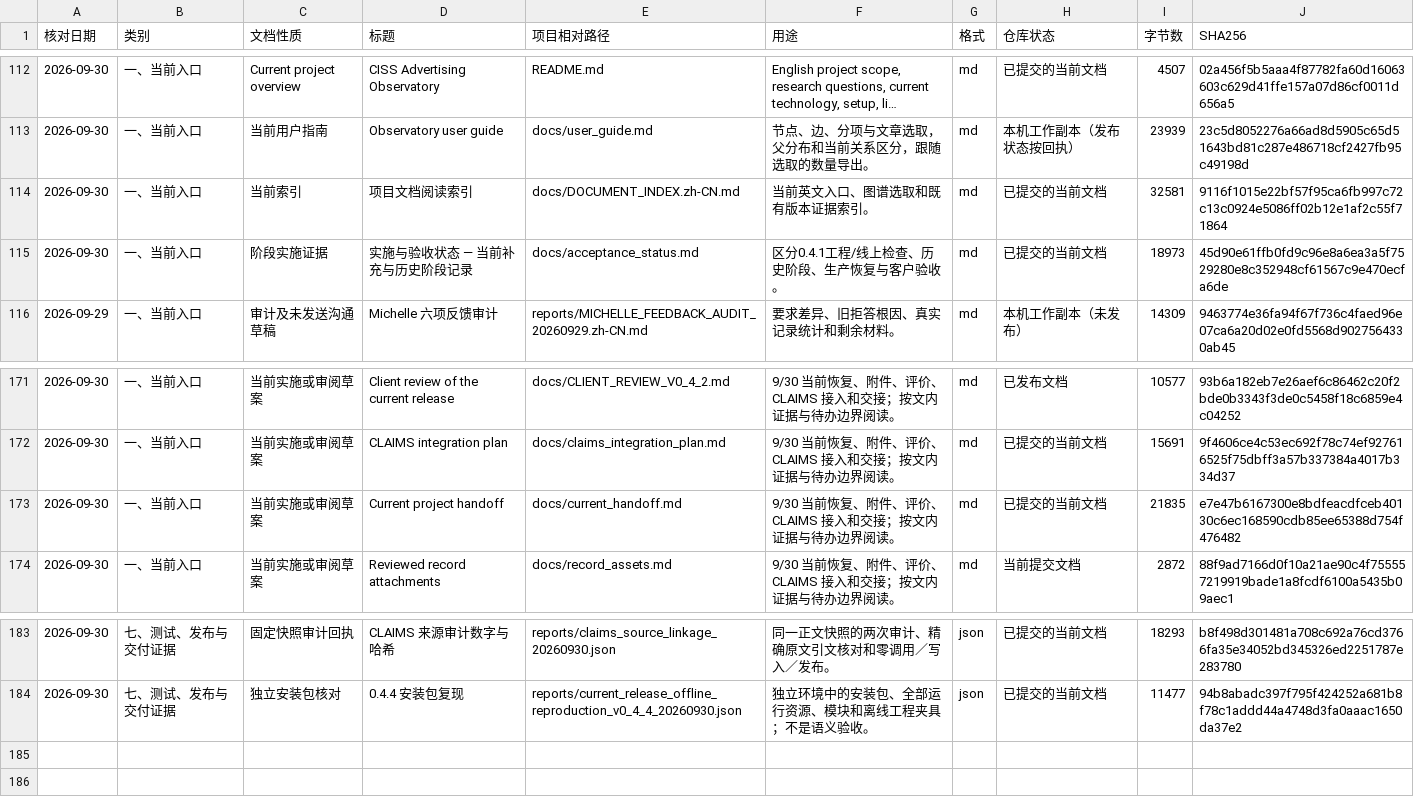
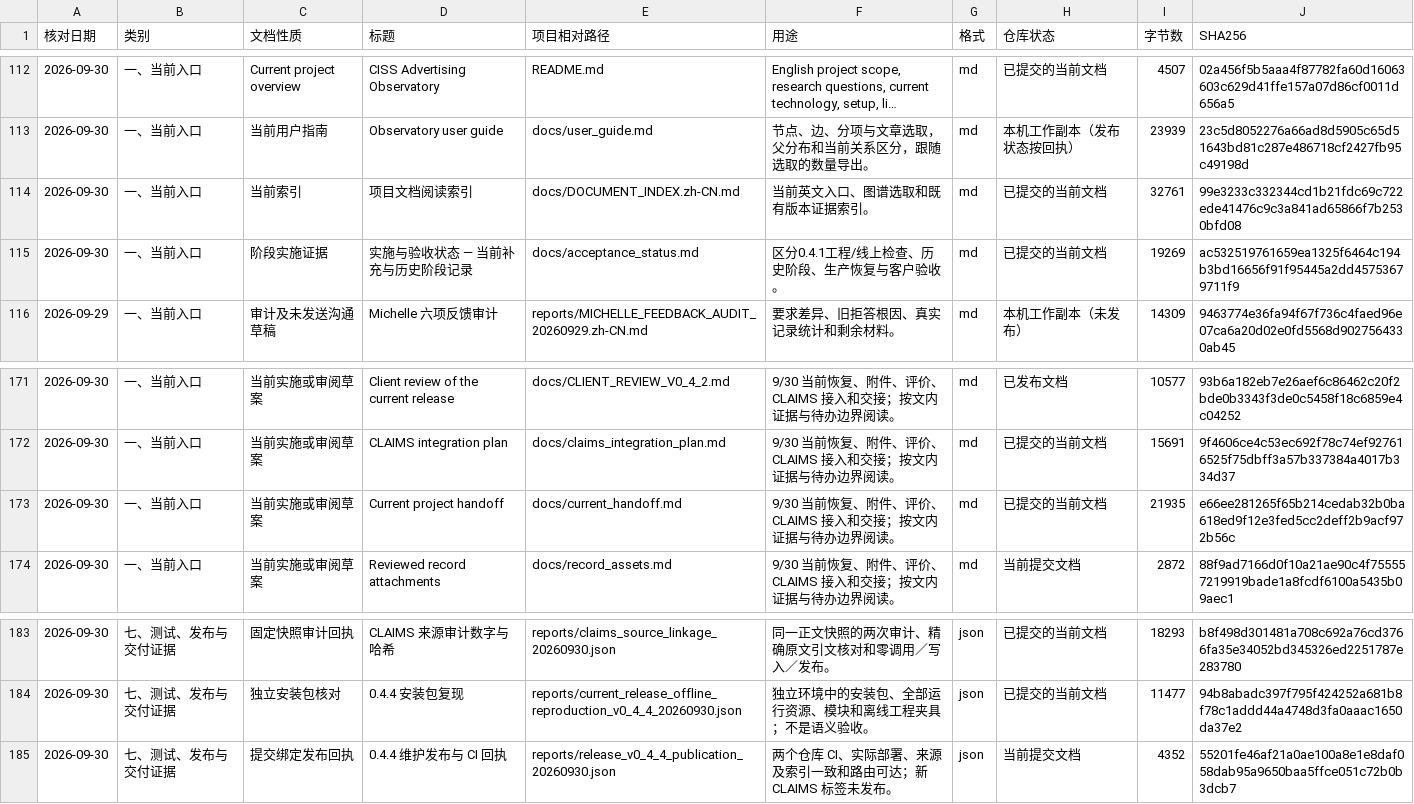
Before and after one commit to yaobc77-ai/ciss-advertising-observatory, a CSV file: docs/document_catalog.csv, drawn as a sheet; only a part is shown, gaps mark what is left out; long unchanged cells end in ….

Commit message:
Record verified 0.4.4 publication and CLAIMS audit status

```diff
--- a/docs/document_catalog.csv
+++ b/docs/document_catalog.csv
@@ -113,4 +113,4 @@
 "2026-09-30","一、当前入口","当前用户指南","Observatory user guide","docs/user_guide.md","节点、边、分项与文章选取，父分布和当前关系区分，跟随选取的数量导出。","md","本机工作副本（发布状态按回执）","23939","23c5d8052276a66ad8d5905c65d51643bd81c287e486718cf2427fb95c49198d"
-"2026-09-30","一、当前入口","当前索引","项目文档阅读索引","docs/DOCUMENT_INDEX.zh-CN.md","当前英文入口、图谱选取和既有版本证据索引。","md","已提交的当前文档","32581","9116f1015e22bf57f95ca6fb997c72c13c0924e5086ff02b12e1af2c55f71864"
-"2026-09-30","一、当前入口","阶段实施证据","实施与验收状态 — 当前补充与历史阶段记录","docs/acceptance_status.md","区分0.4.1工程/线上检查、历史阶段、生产恢复与客户验收。","md","已提交的当前文档","18973","45d90e61ffb0fd9c96e8a6ea3a5f7529280e8c352948cf61567c9e470ecfa6de"
+"2026-09-30","一、当前入口","当前索引","项目文档阅读索引","docs/DOCUMENT_INDEX.zh-CN.md","当前英文入口、图谱选取和既有版本证据索引。","md","已提交的当前文档","32761","99e3233c332344cd1b21fdc69c722ede41476c9c3a841ad65866f7b2530bfd08"
+"2026-09-30","一、当前入口","阶段实施证据","实施与验收状态 — 当前补充与历史阶段记录","docs/acceptance_status.md","区分0.4.1工程/线上检查、历史阶段、生产恢复与客户验收。","md","已提交的当前文档","19269","ac532519761659ea1325f6464c194b3bd16656f91f95445a2dd45753679711f9"
 "2026-09-29","一、当前入口","审计及未发送沟通草稿","Michelle 六项反馈审计","reports/MICHELLE_FEEDBACK_AUDIT_20260929.zh-CN.md","要求差异、旧拒答根因、真实记录统计和剩余材料。","md","本机工作副本（未发布）","14309","9463774e36fa94f67f736c4faed96e07ca6a20d02e0fd5568d9027564330ab45"
@@ -172,3 +172,3 @@
 "2026-09-30","一、当前入口","当前实施或审阅草案","CLAIMS integration plan","docs/claims_integration_plan.md","9/30 当前恢复、附件、评价、CLAIMS 接入和交接；按文内证据与待办边界阅读。","md","已提交的当前文档","15691","9f4606ce4c53ec692f78c74ef927616525f75dbff3a57b337384a4017b334d37"
-"2026-09-30","一、当前入口","当前实施或审阅草案","Current project handoff","docs/current_handoff.md","9/30 当前恢复、附件、评价、CLAIMS 接入和交接；按文内证据与待办边界阅读。","md","已提交的当前文档","21835","e7e47b6167300e8bdfeacdfceb40130c6ec168590cdb85ee65388d754f476482"
+"2026-09-30","一、当前入口","当前实施或审阅草案","Current project handoff","docs/current_handoff.md","9/30 当前恢复、附件、评价、CLAIMS 接入和交接；按文内证据与待办边界阅读。","md","已提交的当前文档","21935","e66ee281265f65b214cedab32b0ba618ed9f12e3fed5cc2deff2b9acf972b56c"
 "2026-09-30","一、当前入口","当前实施或审阅草案","Reviewed record attachments","docs/record_assets.md","9/30 当前恢复、附件、评价、CLAIMS 接入和交接；按文内证据与待办边界阅读。","md","当前提交文档","2872","88f9ad7166d0f10a21ae90c4f755557219919bade1a8fcdf6100a5435b09aec1"
@@ -184 +184,2 @@
 "2026-09-30","七、测试、发布与交付证据","独立安装包核对","0.4.4 安装包复现","reports/current_release_offline_reproduction_v0_4_4_20260930.json","独立环境中的安装包、全部运行资源、模块和离线工程夹具；不是语义验收。","json","已提交的当前文档","11477","94b8abadc397f795f424252a681b8f78c1addd44a4748d3fa0aaac1650da37e2"
+"2026-09-30","七、测试、发布与交付证据","提交绑定发布回执","0.4.4 维护发布与 CI 回执","reports/release_v0_4_4_publication_20260930.json","两个仓库 CI、实际部署、来源及索引一致和路由可达；新 CLAIMS 标签未发布。","json","当前提交文档","4352","55201fe46af21a0ae100a8e1e8daf058dab95a9650baa5ffce051c72b0b3dcb7"
```
Also changed, not shown: 4 other files.
